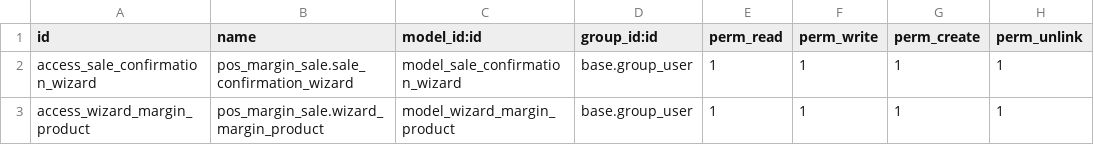
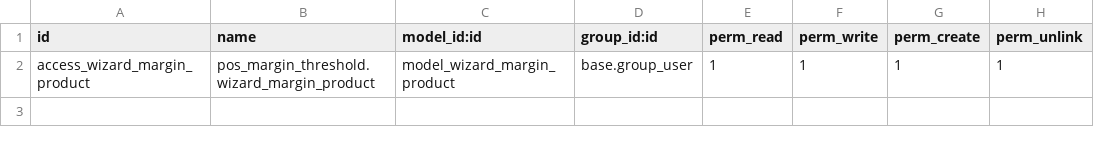
Before and after one commit to doodex-hub/pos_margin_sale, a CSV file: pos_margin_threshold/security/ir.model.access.csv, drawn as a sheet.

Commit message:
Separate Pos Margin Treshold

```diff
--- a/pos_margin_threshold/security/ir.model.access.csv
+++ b/pos_margin_threshold/security/ir.model.access.csv
@@ -1,3 +1,2 @@
 id,name,model_id:id,group_id:id,perm_read,perm_write,perm_create,perm_unlink
-access_sale_confirmation_wizard,pos_margin_sale.sale_confirmation_wizard,model_sale_confirmation_wizard,base.group_user,1,1,1,1
-access_wizard_margin_product,pos_margin_sale.wizard_margin_product,model_wizard_margin_product,base.group_user,1,1,1,1
+access_wizard_margin_product,pos_margin_threshold.wizard_margin_product,model_wizard_margin_product,base.group_user,1,1,1,1
```
Also changed, not shown: 17 other files.
